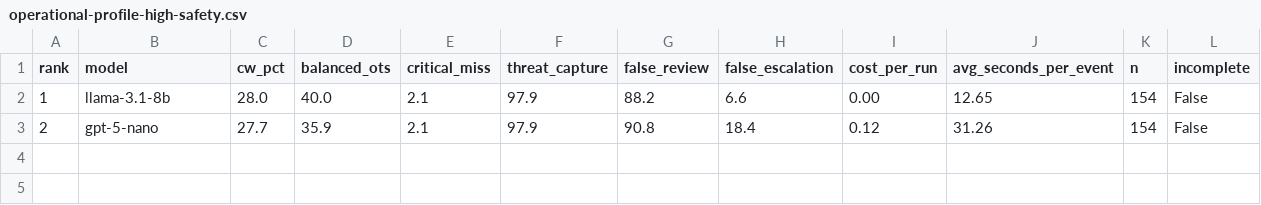
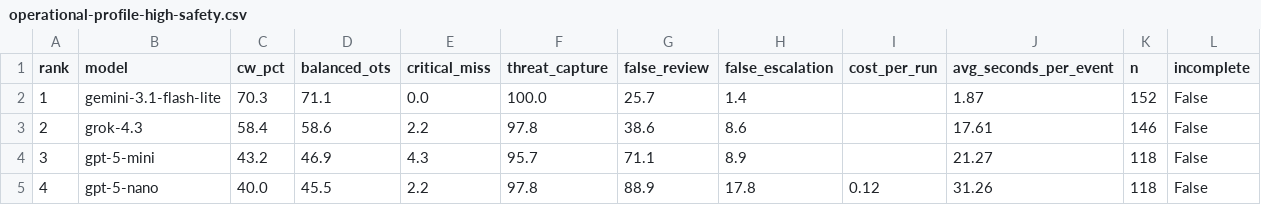
Before and after one commit to Nextron-Labs/thor-ai-benchmarks, a CSV file: combined/operational-profile-high-safety.csv, drawn as a sheet.

```diff
--- a/combined/operational-profile-high-safety.csv
+++ b/combined/operational-profile-high-safety.csv
@@ -1,3 +1,5 @@
 rank,model,cw_pct,balanced_ots,critical_miss,threat_capture,false_review,false_escalation,cost_per_run,avg_seconds_per_event,n,incomplete
-1,llama-3.1-8b,28.0,40.0,2.1,97.9,88.2,6.6,0.00,12.65,154,False
-2,gpt-5-nano,27.7,35.9,2.1,97.9,90.8,18.4,0.12,31.26,154,False
+1,gemini-3.1-flash-lite,70.3,71.1,0.0,100.0,25.7,1.4,,1.87,152,False
+2,grok-4.3,58.4,58.6,2.2,97.8,38.6,8.6,,17.61,146,False
+3,gpt-5-mini,43.2,46.9,4.3,95.7,71.1,8.9,,21.27,118,False
+4,gpt-5-nano,40.0,45.5,2.2,97.8,88.9,17.8,0.12,31.26,118,False
```
Also changed, not shown: combined/operational-baselines.csv, combined/operational-profile-balanced-soc.csv, 1 other file.
